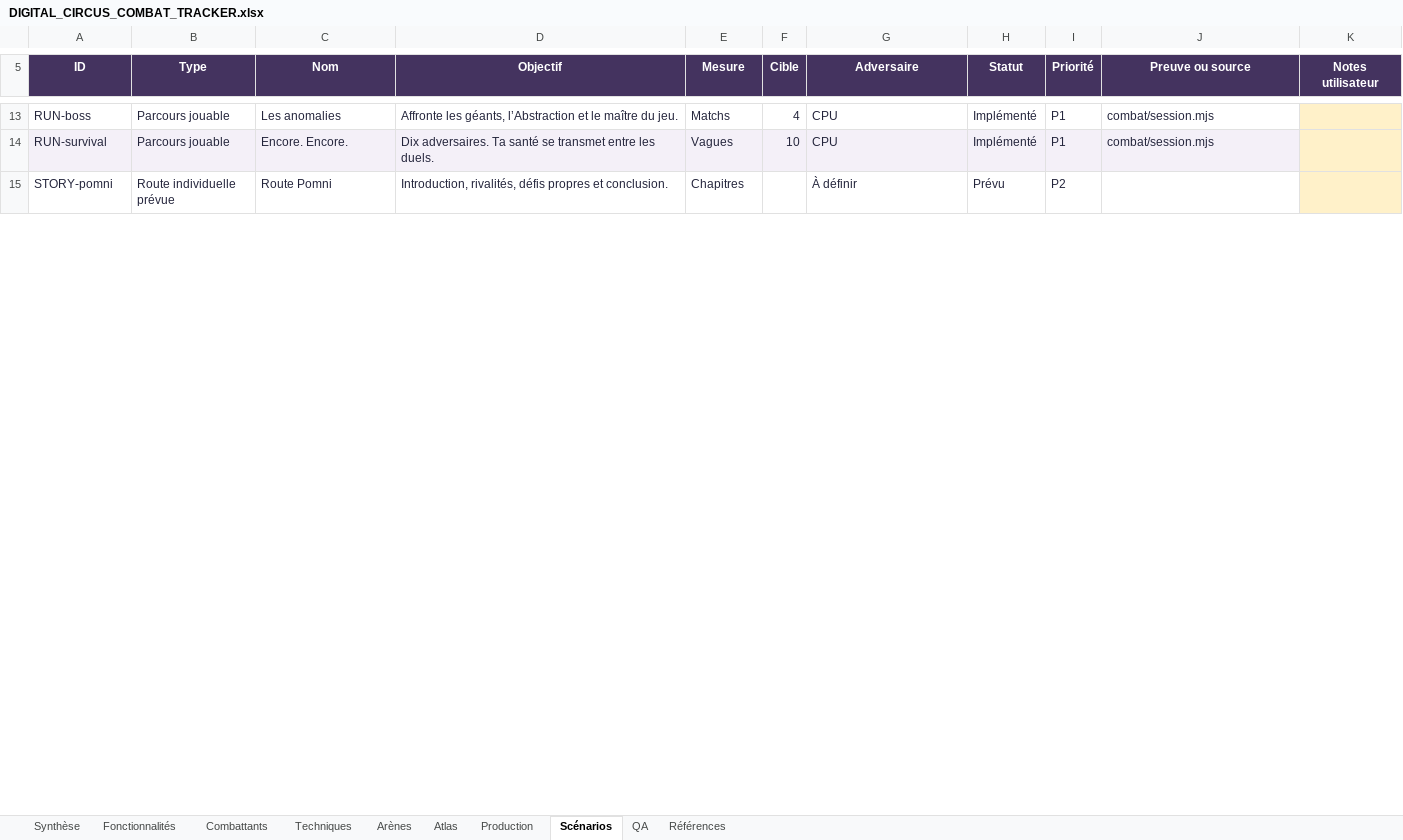
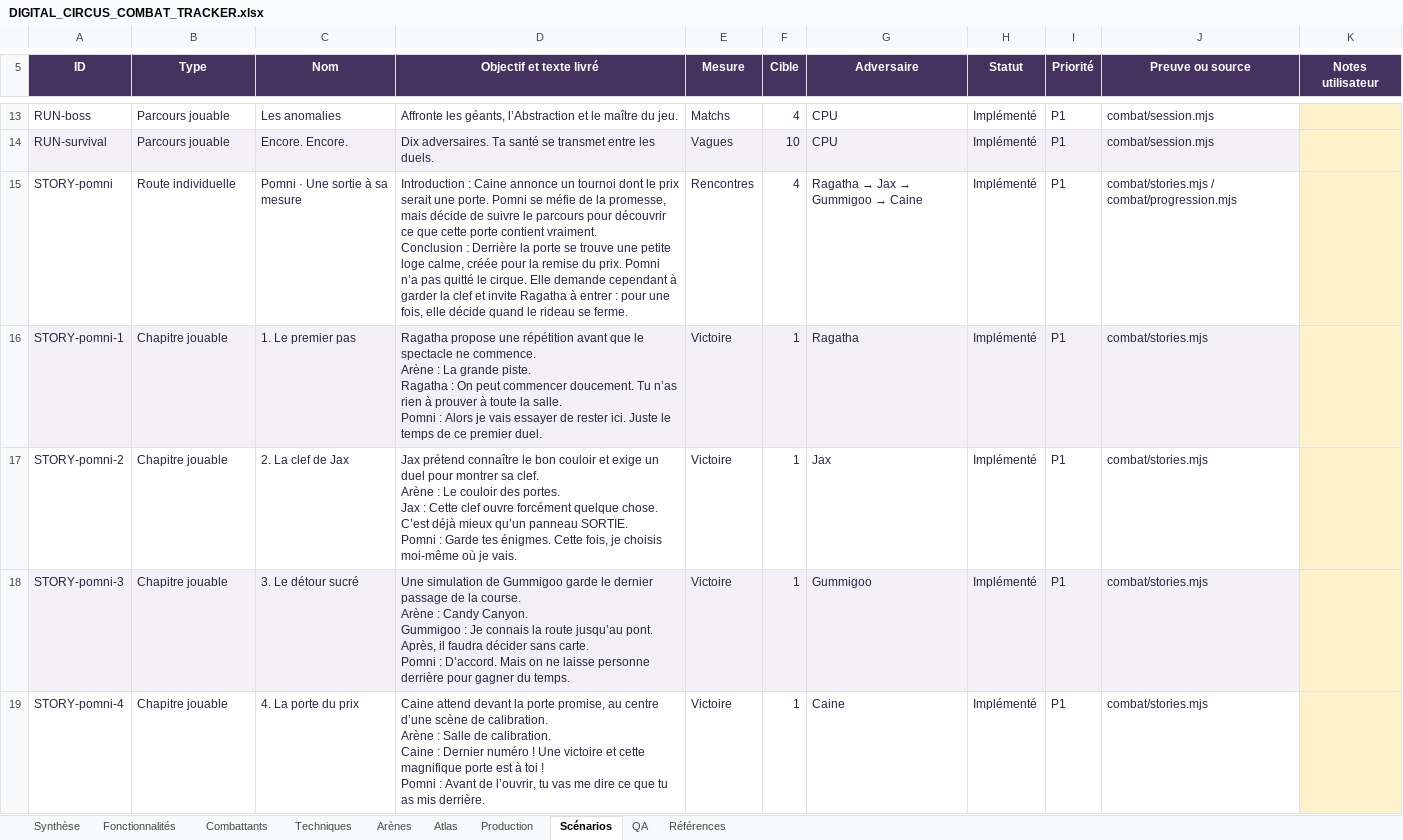
Before and after one commit to darknigthmare/CainOS, an Excel workbook: docs/DIGITAL_CIRCUS_COMBAT_TRACKER.xlsx, sheet Scénarios, drawn as a sheet; only a part is shown, gaps mark what is left out; values as stored, in another font and other column widths than the file's, no borders; conditional formats and table styles not drawn; ↵ is a line break in a cell; the diff covers the shown part only; the diff names each change by its address in the sheet, - before the commit and + after, or states it on an @@ line.

Commit message:
feat: expand Encore with stories, tournament, checkpoints, controls and offline play

```diff
--- a/docs/DIGITAL_CIRCUS_COMBAT_TRACKER.xlsx (sheet Scénarios)
+++ b/docs/DIGITAL_CIRCUS_COMBAT_TRACKER.xlsx (sheet Scénarios)
-D5: Objectif
+D5: Objectif et texte livré
-B15 (Type): Route individuelle prévue
+B15 (Type): Route individuelle
-C15 (Nom): Route Pomni
+C15 (Nom): Pomni · Une sortie à sa mesure
-D15 (Objectif et texte livré): Introduction, rivalités, défis propres et conclusion.
+D15 (Objectif et texte livré): Introduction : Caine annonce un tournoi dont le prix serait une porte. Pomni se méfie de la promesse, mais décide de suivre le parcours pour découvrir ce que cette porte contient vraiment. ↵ Conclusion : Derrière la porte se trouve une petite loge calme, créée pour la remise du prix. Pomni n’a pas quitté le cirque. Elle demande cependant à garder la clef et invite Ragatha à entrer : pour une fois, elle décide quand le rideau se ferme.
-E15 (Mesure): Chapitres
+E15 (Mesure): Rencontres
-F15 (Cible): (empty)
+F15 (Cible): 4
@@ G15 (Adversaire): À définir → Ragatha → Jax → Gummigoo → Caine @@
-H15 (Statut): Prévu
+H15 (Statut): Implémenté
-I15 (Priorité): P2
+I15 (Priorité): P1
-J15 (Preuve ou source): (empty)
+J15 (Preuve ou source): combat/stories.mjs / combat/progression.mjs
+row 16: STORY-pomni-1 | Chapitre jouable | 1. Le premier pas | Ragatha propose une répétition avant que le spectacle ne commence. ↵ Arène : La grande piste. ↵ Ragatha : On peut commencer doucement. Tu n’as rien à prouver à toute la salle. ↵ Pomni : Alors je vais essayer de rester ici. Juste le temps de ce premier duel. | Victoire | 1 | Ragatha | Implémenté | P1 | combat/stories.mjs
+row 17: STORY-pomni-2 | Chapitre jouable | 2. La clef de Jax | Jax prétend connaître le bon couloir et exige un duel pour montrer sa clef. ↵ Arène : Le couloir des portes. ↵ Jax : Cette clef ouvre forcément quelque chose. C’est déjà mieux qu’un panneau SORTIE. ↵ Pomni : Garde tes énigmes. Cette fois, je choisis moi-même où je vais. | Victoire | 1 | Jax | Implémenté | P1 | combat/stories.mjs
+row 18: STORY-pomni-3 | Chapitre jouable | 3. Le détour sucré | Une simulation de Gummigoo garde le dernier passage de la course. ↵ Arène : Candy Canyon. ↵ Gummigoo : Je connais la route jusqu’au pont. Après, il faudra décider sans carte. ↵ Pomni : D’accord. Mais on ne laisse personne derrière pour gagner du temps. | Victoire | 1 | Gummigoo | Implémenté | P1 | combat/stories.mjs
+row 19: STORY-pomni-4 | Chapitre jouable | 4. La porte du prix | Caine attend devant la porte promise, au centre d’une scène de calibration. ↵ Arène : Salle de calibration. ↵ Caine : Dernier numéro ! Une victoire et cette magnifique porte est à toi ! ↵ Pomni : Avant de l’ouvrir, tu vas me dire ce que tu as mis derrière. | Victoire | 1 | Caine | Implémenté | P1 | combat/stories.mjs
```
Also changed, not shown: 53 added rows, 119 edited cells and cell formats elsewhere in this sheet, sheet QA, sheet Atlas, sheet Production, sheet Fonctionnalités, sheet Synthèse, sheet Références, 1 more sheet, formulas that keep their value, 40 other files.
